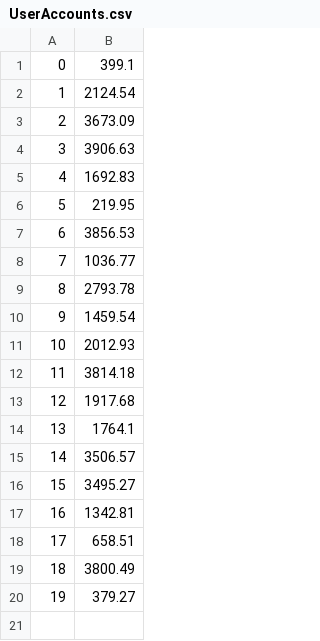
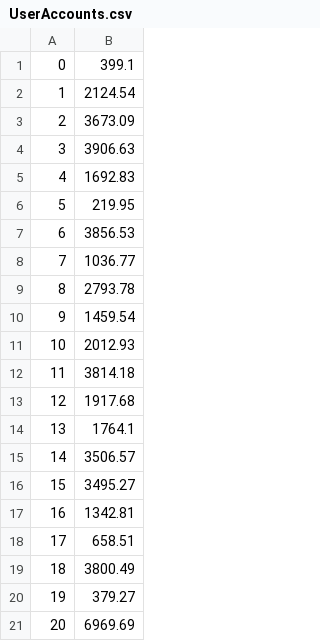
Before and after one commit to viraajpunia/Mini-Amazon, a CSV file: db/data/UserAccounts.csv, drawn as a sheet; the diff names each change by its address in the sheet, - before the commit and + after, or states it on an @@ line.

```diff
--- a/db/data/UserAccounts.csv
+++ b/db/data/UserAccounts.csv
+row 21: 20 | 6969.69
```
Also changed, not shown: db/data/Purchases.csv, db/data/Users.csv, 7 other files.
